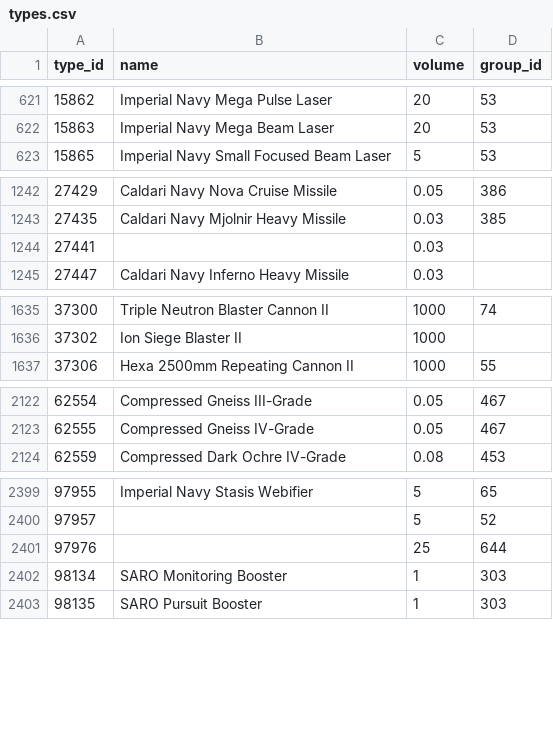
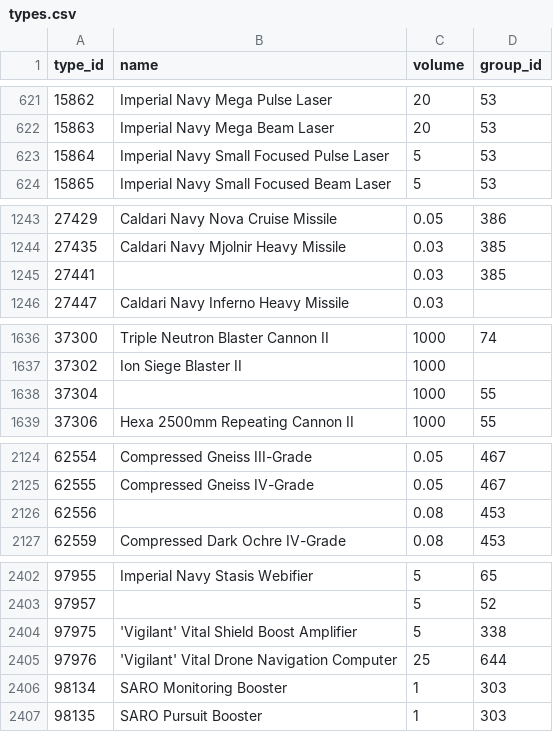
Before and after one commit to erikbahl-afk/eve-online-isk-machine, a CSV file: data/types.csv, drawn as a sheet; only a part is shown, gaps mark what is left out.

```diff
--- a/data/types.csv
+++ b/data/types.csv
@@ -622,2 +622,3 @@ type_id,name,volume,group_id
 15863,Imperial Navy Mega Beam Laser,20,53
+15864,Imperial Navy Small Focused Pulse Laser,5,53
 15865,Imperial Navy Small Focused Beam Laser,5,53
@@ -1243,3 +1244,3 @@ type_id,name,volume,group_id
 27435,Caldari Navy Mjolnir Heavy Missile,0.03,385
-27441,,0.03,
+27441,,0.03,385
 27447,Caldari Navy Inferno Heavy Missile,0.03,
@@ -1636,2 +1637,3 @@ type_id,name,volume,group_id
 37302,Ion Siege Blaster II,1000,
+37304,,1000,55
 37306,Hexa 2500mm Repeating Cannon II,1000,55
@@ -2123,2 +2125,3 @@ type_id,name,volume,group_id
 62555,Compressed Gneiss IV-Grade,0.05,467
+62556,,0.08,453
 62559,Compressed Dark Ochre IV-Grade,0.08,453
@@ -2400,3 +2403,4 @@ type_id,name,volume,group_id
 97957,,5,52
-97976,,25,644
+97975,'Vigilant' Vital Shield Boost Amplifier,5,338
+97976,'Vigilant' Vital Drone Navigation Computer,25,644
 98134,SARO Monitoring Booster,1,303
```
Also changed, not shown: state/metrics.csv, state/variants/exports/metrics.csv, 25 other files.
